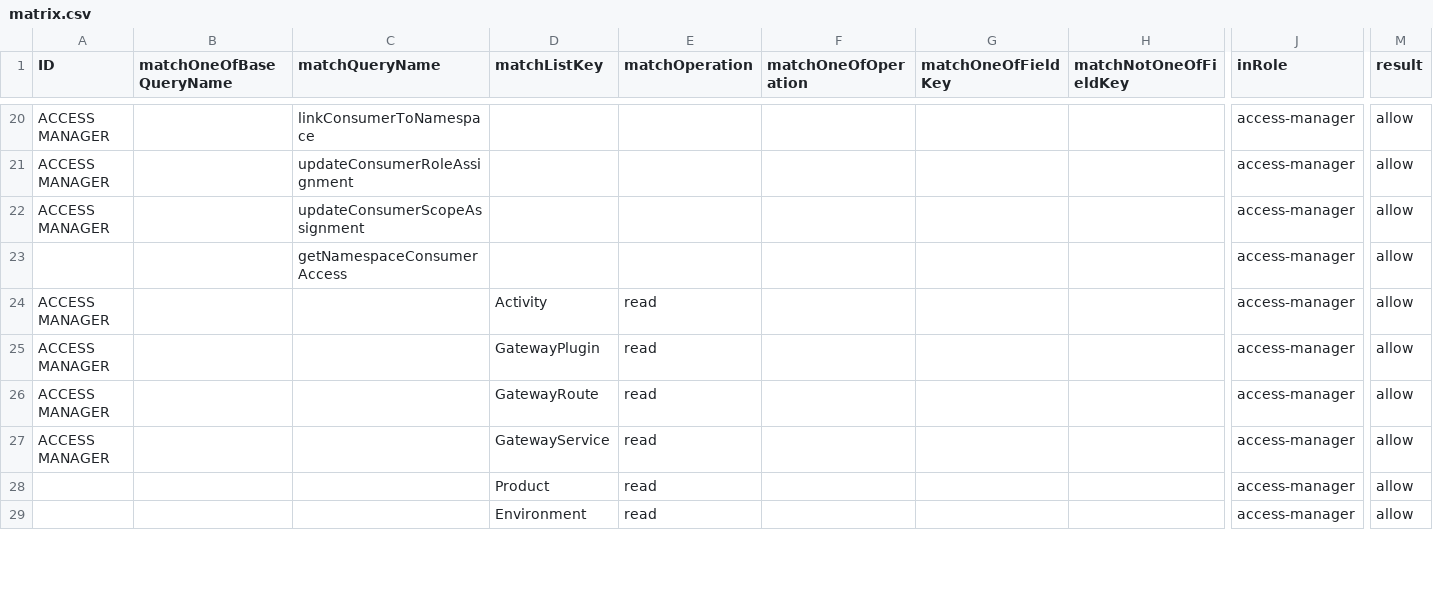
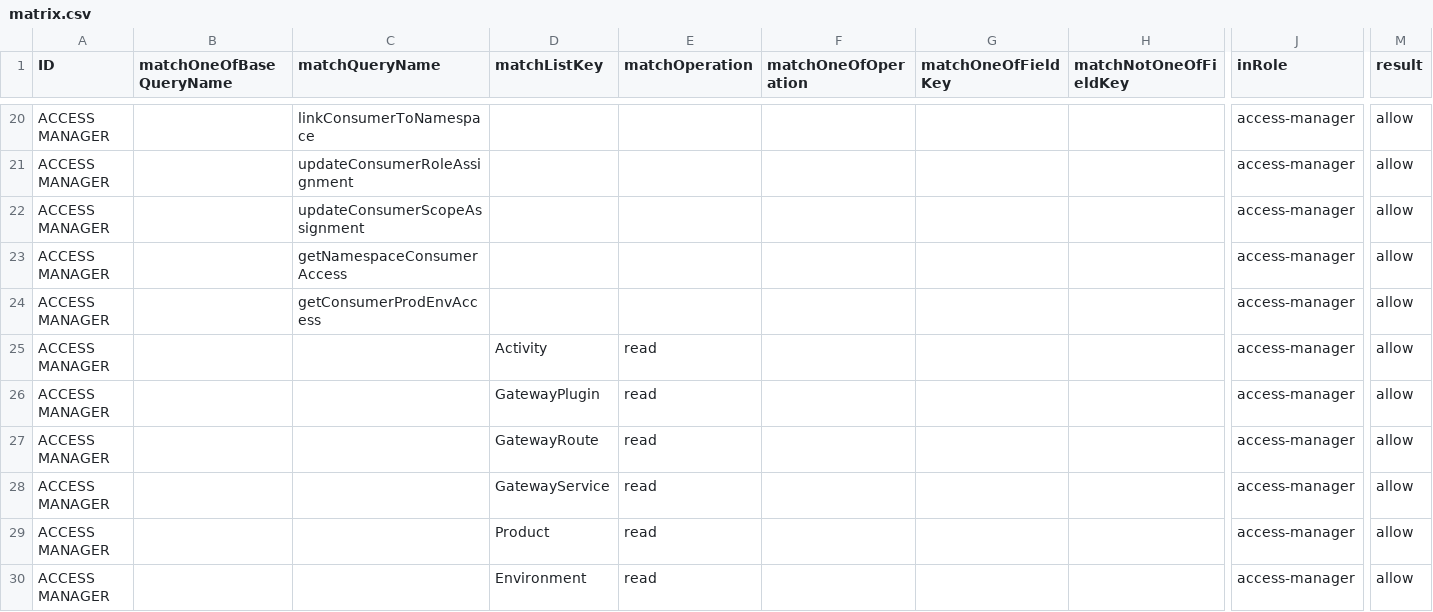
Before and after one commit to bcgov/api-services-portal, a CSV file: src/authz/matrix.csv, drawn as a sheet; only a part is shown, gaps mark what is left out; addresses are those after the commit; rows hold the shown columns only; the diff covers the shown part only; the diff names each change by its address in the sheet, - before the commit and + after, or states it on an @@ line.

Commit message:
upd services for consumer access detail

```diff
--- a/src/authz/matrix.csv
+++ b/src/authz/matrix.csv
-A23 (ID): (empty)
+A23 (ID): ACCESS MANAGER
+row 24: ACCESS MANAGER |  | getConsumerProdEnvAccess |  |  |  |  |  | access-manager | allow
-A29:A30 (ID): (empty)
+A29:A30 (ID): ACCESS MANAGER
```
Also changed, not shown: 1 added row and 7 edited cells elsewhere in this file, 16 other files.
